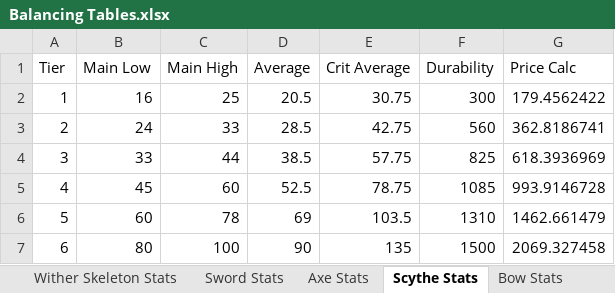
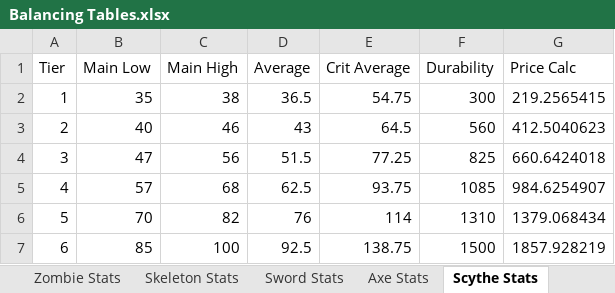
Before and after one commit to Theguyhere0/villager-defense-minigame, an Excel workbook: dev assets/Balancing Tables.xlsx, sheet Scythe Stats, drawn as a sheet; only a part is shown; values as stored, in another font and other column widths than the file's, no borders; the diff covers the shown part only; the diff names each change by its address in the sheet, - before the commit and + after, or states it on an @@ line.

Commit message:
Battle fixing and rebalancing
- Fixed bugs that weren't accounting for strength, weakness, horse bonus, or resistance properly for players
- Balanced scythe damage, mostly by decreasing spread and increasing average for lower tiers
- Reduced weapon durability across the board while maintaining prices
- Boosted monk ability effect and reduced pricing for lower tier, increased for upper tier

```diff
--- a/dev assets/Balancing Tables.xlsx (sheet Scythe Stats)
+++ b/dev assets/Balancing Tables.xlsx (sheet Scythe Stats)
@@ sheet tab hidden: Wither Skeleton Stats @@
-B2 (Main Low): 16
+B2 (Main Low): 35
-C2 (Main High): 25
+C2 (Main High): 38
-D2 (Average): 20.5
+D2 (Average): 36.5
-E2 (Crit Average): 30.75
+E2 (Crit Average): 54.75
-G2 (Price Calc): 179.4562422
+G2 (Price Calc): 219.2565415
-B3 (Main Low): 24
+B3 (Main Low): 40
-C3 (Main High): 33
+C3 (Main High): 46
-D3 (Average): 28.5
+D3 (Average): 43
-E3 (Crit Average): 42.75
+E3 (Crit Average): 64.5
-G3 (Price Calc): 362.8186741
+G3 (Price Calc): 412.5040623
-B4 (Main Low): 33
+B4 (Main Low): 47
-C4 (Main High): 44
+C4 (Main High): 56
-D4 (Average): 38.5
+D4 (Average): 51.5
-E4 (Crit Average): 57.75
+E4 (Crit Average): 77.25
-G4 (Price Calc): 618.3936969
+G4 (Price Calc): 660.6424018
-B5 (Main Low): 45
+B5 (Main Low): 57
-C5 (Main High): 60
+C5 (Main High): 68
-D5 (Average): 52.5
+D5 (Average): 62.5
-E5 (Crit Average): 78.75
+E5 (Crit Average): 93.75
-G5 (Price Calc): 993.9146728
+G5 (Price Calc): 984.6254907
-B6 (Main Low): 60
+B6 (Main Low): 70
-C6 (Main High): 78
+C6 (Main High): 82
-D6 (Average): 69
+D6 (Average): 76
-E6 (Crit Average): 103.5
+E6 (Crit Average): 114
-G6 (Price Calc): 1462.661479
+G6 (Price Calc): 1379.068434
-B7 (Main Low): 80
+B7 (Main Low): 85
-D7 (Average): 90
+D7 (Average): 92.5
-E7 (Crit Average): 135
+E7 (Crit Average): 138.75
-G7 (Price Calc): 2069.327458
+G7 (Price Calc): 1857.928219
```
Also changed, not shown: 12 edited cells elsewhere in this sheet, sheet Zombie Stats, sheet Skeleton Stats, sheet Bow Stats, sheet Axe Stats, sheet Crossbow Stats, sheet Sword Stats, other sheet tabs, formulas that keep their value, charts or pictures, 10 other files.
